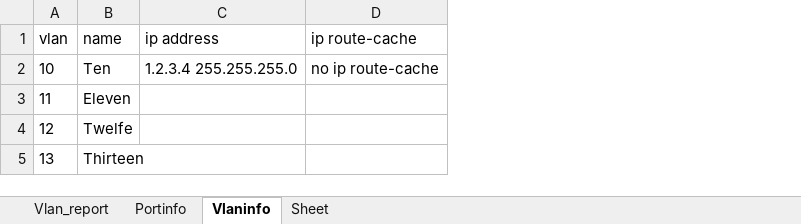
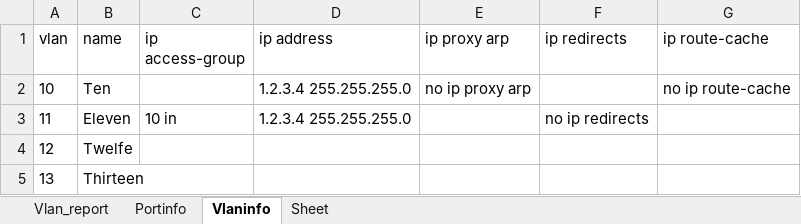
Before and after one commit to hans-vvv/SwitchConfAnalyzer, an Excel workbook: TestSwitch.xlsx, sheet Vlaninfo, drawn as a sheet; values as stored, in another font and other column widths than the file's, no borders; addresses are those after the commit; the diff names each change by its address in the sheet, - before the commit and + after, or states it on an @@ line.

```diff
--- a/TestSwitch.xlsx (sheet Vlaninfo)
+++ b/TestSwitch.xlsx (sheet Vlaninfo)
+column C (ip access-group), row 3: 10 in
+column E (ip proxy arp), row 2: no ip proxy arp
+column F (ip redirects), row 3: no ip redirects
-D3 (ip address): (empty)
+D3 (ip address): 1.2.3.4 255.255.255.0
```
Also changed, not shown: sheet Portinfo, 4 other files.
